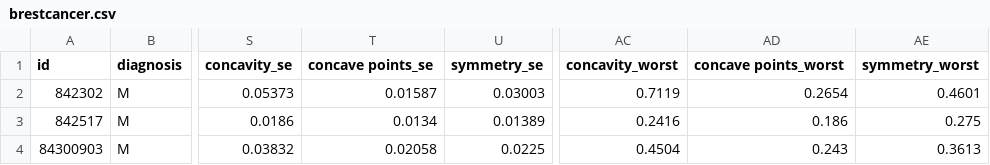
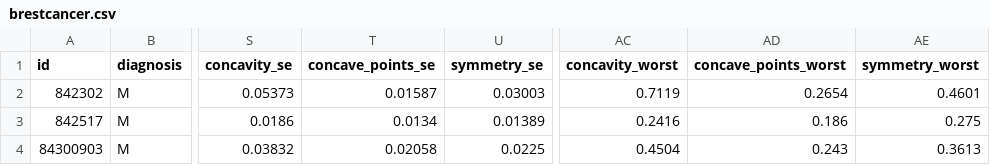
Before and after one commit to jmsocuellamos/DatosBIOTEC, a CSV file: trabajos2122/brestcancer.csv, drawn as a sheet; only a part is shown, gaps mark what is left out; the diff names each change by its address in the sheet, - before the commit and + after, or states it on an @@ line.

Commit message:
Update brestcancer.csv

```diff
--- a/trabajos2122/brestcancer.csv
+++ b/trabajos2122/brestcancer.csv
-T1: concave points_se
+T1: concave_points_se
-AD1: concave points_worst
+AD1: concave_points_worst
```
